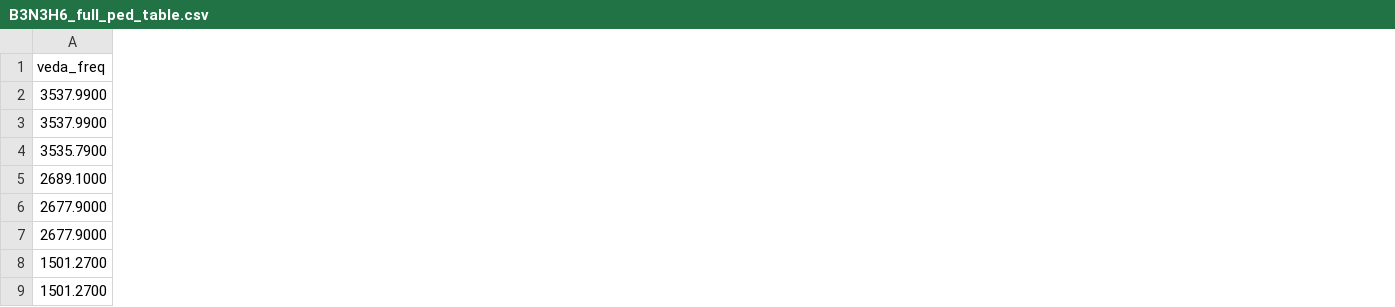
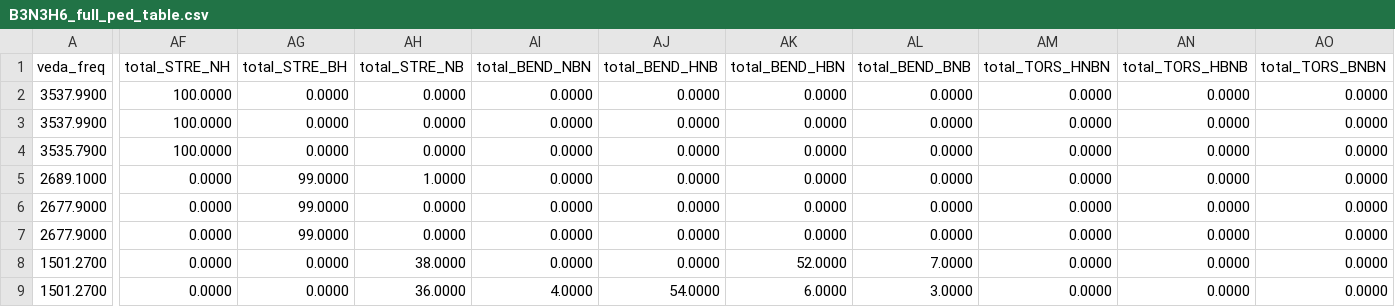
Before and after one commit to Chitiphat-Auvichien/scoring-functions, a CSV file: data/results/B3N3H6_full_ped_table.csv, drawn as a sheet; only a part is shown, gaps mark what is left out; the diff names each change by its address in the sheet, - before the commit and + after, or states it on an @@ line.

```diff
--- a/data/results/B3N3H6_full_ped_table.csv
+++ b/data/results/B3N3H6_full_ped_table.csv
+column AF (total_STRE_NH), rows 2-9: 100.0000 | 100.0000 | 100.0000 | 0.0000 | 0.0000 | 0.0000 | 0.0000 | 0.0000
+column AG (total_STRE_BH), rows 2-9: 0.0000 | 0.0000 | 0.0000 | 99.0000 | 99.0000 | 99.0000 | 0.0000 | 0.0000
+column AH (total_STRE_NB), rows 2-9: 0.0000 | 0.0000 | 0.0000 | 1.0000 | 0.0000 | 0.0000 | 38.0000 | 36.0000
+column AI (total_BEND_NBN), rows 2-9: 0.0000 | 0.0000 | 0.0000 | 0.0000 | 0.0000 | 0.0000 | 0.0000 | 4.0000
+column AJ (total_BEND_HNB), rows 2-9: 0.0000 | 0.0000 | 0.0000 | 0.0000 | 0.0000 | 0.0000 | 0.0000 | 54.0000
+column AK (total_BEND_HBN), rows 2-9: 0.0000 | 0.0000 | 0.0000 | 0.0000 | 0.0000 | 0.0000 | 52.0000 | 6.0000
+column AL (total_BEND_BNB), rows 2-9: 0.0000 | 0.0000 | 0.0000 | 0.0000 | 0.0000 | 0.0000 | 7.0000 | 3.0000
+column AM (total_TORS_HNBN), rows 2-9: all 0.0000
+column AN (total_TORS_HBNB), rows 2-9: all 0.0000
+column AO (total_TORS_BNBN), rows 2-9: all 0.0000
```
Also changed, not shown: data/results/C10H16_full_ped_table.csv, data/results/C3H6_full_ped_table.csv, 8 other files.
